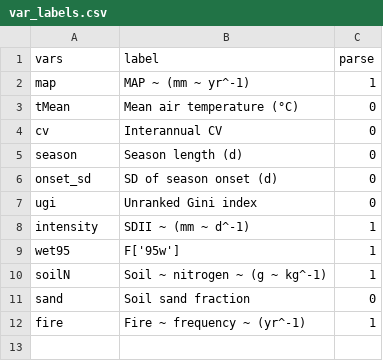
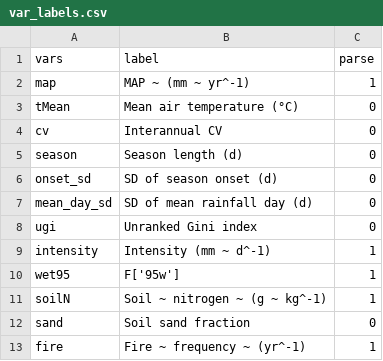
Before and after one commit to TESS-Laboratory/Lomax_et_al_Sub-saharan_African_rangeland_productivity, a CSV file: data/raw/csv/var_labels.csv, drawn as a sheet.

Commit message:
Updated var_labels.csv to account for new variables.
Updated package versions and lock file.

```diff
--- a/data/raw/csv/var_labels.csv
+++ b/data/raw/csv/var_labels.csv
@@ -6,4 +6,5 @@ season,Season length (d),0
 onset_sd,SD of season onset (d),0
+mean_day_sd,SD of mean rainfall day (d),0
 ugi,Unranked Gini index,0
-intensity,SDII ~ (mm ~ d^-1),1
+intensity,Intensity (mm ~ d^-1),1
 wet95,F['95w'],1
```
Also changed, not shown: 1 other file.
